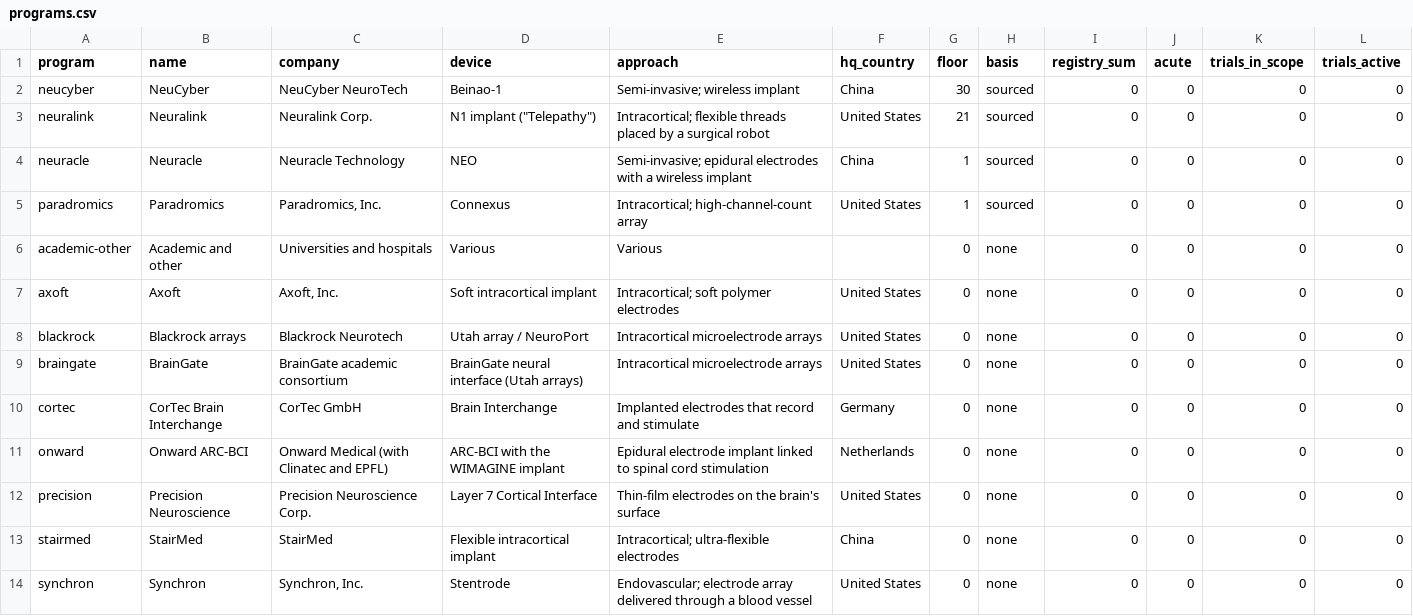
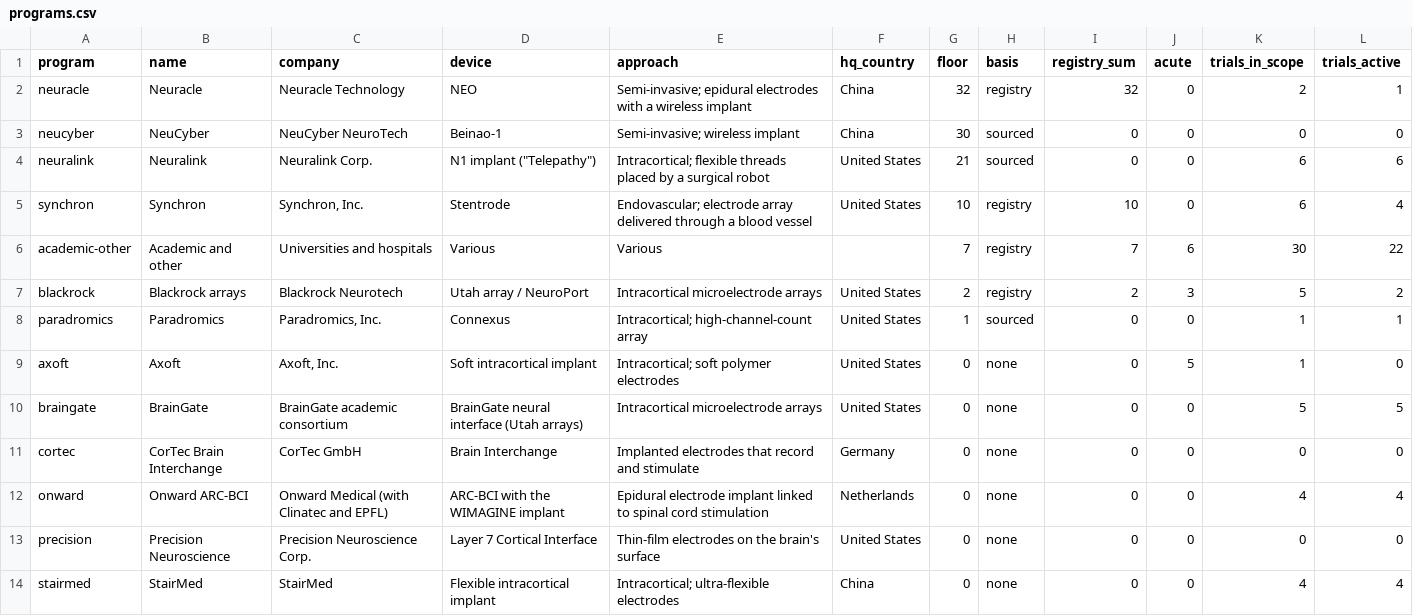
Before and after one commit to Jikjii/bci-census, a CSV file: data/latest/programs.csv, drawn as a sheet.

```diff
--- a/data/latest/programs.csv
+++ b/data/latest/programs.csv
@@ -1,14 +1,14 @@
 program,name,company,device,approach,hq_country,floor,basis,registry_sum,acute,trials_in_scope,trials_active
+neuracle,Neuracle,Neuracle Technology,NEO,Semi-invasive; epidural electrodes with a wireless implant,China,32,registry,32,0,2,1
 neucyber,NeuCyber,NeuCyber NeuroTech,Beinao-1,Semi-invasive; wireless implant,China,30,sourced,0,0,0,0
-neuralink,Neuralink,Neuralink Corp.,"N1 implant (""Telepathy"")",Intracortical; flexible threads placed by a surgical robot,United States,21,sourced,0,0,0,0
-neuracle,Neuracle,Neuracle Technology,NEO,Semi-invasive; epidural electrodes with a wireless implant,China,1,sourced,0,0,0,0
-paradromics,Paradromics,"Paradromics, Inc.",Connexus,Intracortical; high-channel-count array,United States,1,sourced,0,0,0,0
-academic-other,Academic and other,Universities and hospitals,Various,Various,,0,none,0,0,0,0
-axoft,Axoft,"Axoft, Inc.",Soft intracortical implant,Intracortical; soft polymer electrodes,United States,0,none,0,0,0,0
-blackrock,Blackrock arrays,Blackrock Neurotech,Utah array / NeuroPort,Intracortical microelectrode arrays,United States,0,none,0,0,0,0
-braingate,BrainGate,BrainGate academic consortium,BrainGate neural interface (Utah arrays),Intracortical microelectrode arrays,United States,0,none,0,0,0,0
+neuralink,Neuralink,Neuralink Corp.,"N1 implant (""Telepathy"")",Intracortical; flexible threads placed by a surgical robot,United States,21,sourced,0,0,6,6
+synchron,Synchron,"Synchron, Inc.",Stentrode,Endovascular; electrode array delivered through a blood vessel,United States,10,registry,10,0,6,4
+academic-other,Academic and other,Universities and hospitals,Various,Various,,7,registry,7,6,30,22
+blackrock,Blackrock arrays,Blackrock Neurotech,Utah array / NeuroPort,Intracortical microelectrode arrays,United States,2,registry,2,3,5,2
+paradromics,Paradromics,"Paradromics, Inc.",Connexus,Intracortical; high-channel-count array,United States,1,sourced,0,0,1,1
+axoft,Axoft,"Axoft, Inc.",Soft intracortical implant,Intracortical; soft polymer electrodes,United States,0,none,0,5,1,0
+braingate,BrainGate,BrainGate academic consortium,BrainGate neural interface (Utah arrays),Intracortical microelectrode arrays,United States,0,none,0,0,5,5
 cortec,CorTec Brain Interchange,CorTec GmbH,Brain Interchange,Implanted electrodes that record and stimulate,Germany,0,none,0,0,0,0
-onward,Onward ARC-BCI,Onward Medical (with Clinatec and EPFL),ARC-BCI with the WIMAGINE implant,Epidural electrode implant linked to spinal cord stimulation,Netherlands,0,none,0,0,0,0
+onward,Onward ARC-BCI,Onward Medical (with Clinatec and EPFL),ARC-BCI with the WIMAGINE implant,Epidural electrode implant linked to spinal cord stimulation,Netherlands,0,none,0,0,4,4
 precision,Precision Neuroscience,Precision Neuroscience Corp.,Layer 7 Cortical Interface,Thin-film electrodes on the brain's surface,United States,0,none,0,0,0,0
-stairmed,StairMed,StairMed,Flexible intracortical implant,Intracortical; ultra-flexible electrodes,China,0,none,0,0,0,0
-synchron,Synchron,"Synchron, Inc.",Stentrode,Endovascular; electrode array delivered through a blood vessel,United States,0,none,0,0,0,0
+stairmed,StairMed,StairMed,Flexible intracortical implant,Intracortical; ultra-flexible electrodes,China,0,none,0,0,4,4
```
Also changed, not shown: data/latest/events.csv, data/latest/funding.csv, 24 other files.
